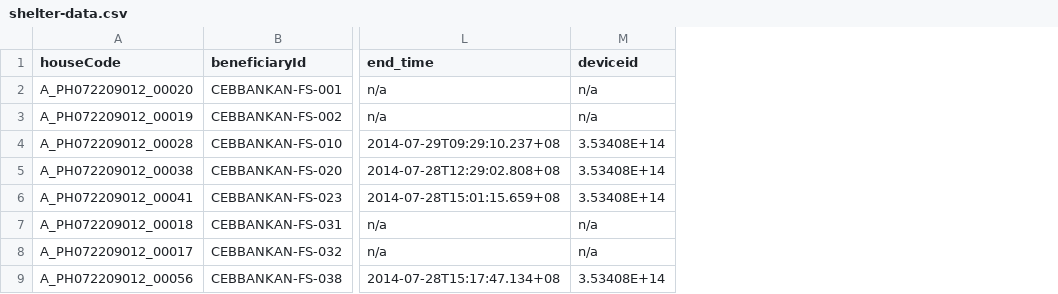
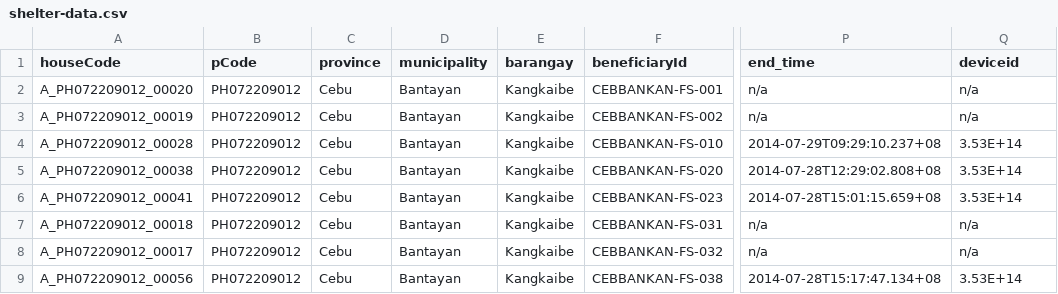
Before and after one commit to PhilippineRedCross/yolanda_shelter, a CSV file: data/shelter-data.csv, drawn as a sheet; only a part is shown, gaps mark what is left out; addresses are those after the commit; the diff names each change by its address in the sheet, - before the commit and + after, or states it on an @@ line.

```diff
--- a/data/shelter-data.csv
+++ b/data/shelter-data.csv
+column B (pCode), rows 2-9: all PH072209012
+column C (province), rows 2-9: all Cebu
+column D (municipality), rows 2-9: all Bantayan
+column E (barangay), rows 2-9: all Kangkaibe
-Q4:Q6 (deviceid): 3.53408E+14
+Q4:Q6 (deviceid): 3.53E+14
-Q9 (deviceid): 3.53408E+14
+Q9 (deviceid): 3.53E+14
```
Also changed, not shown: 5 other files.
